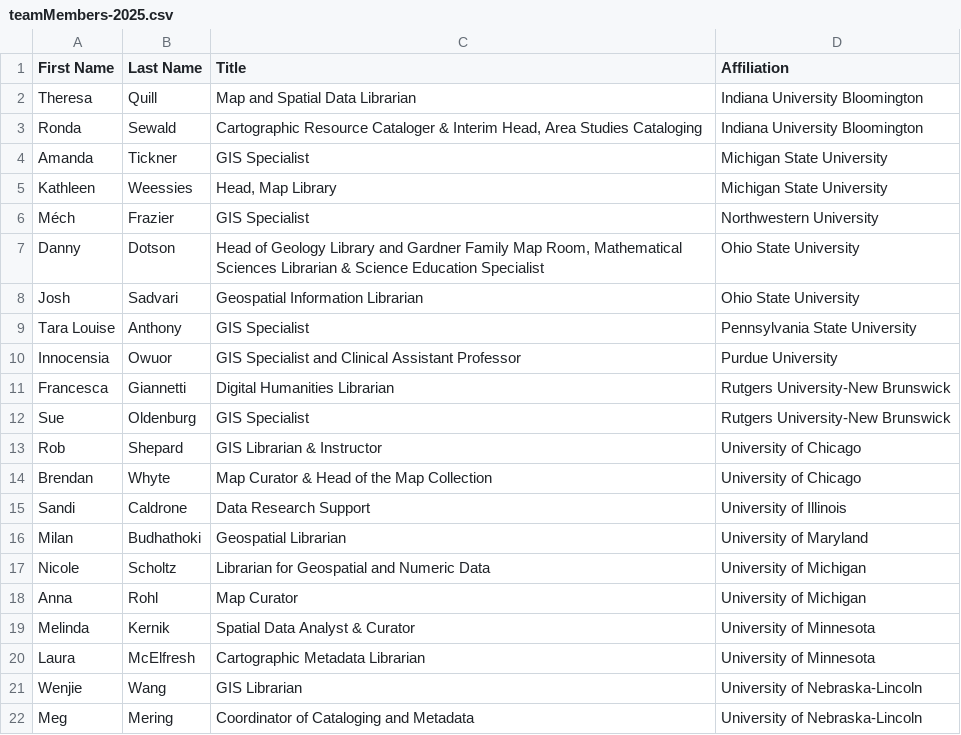
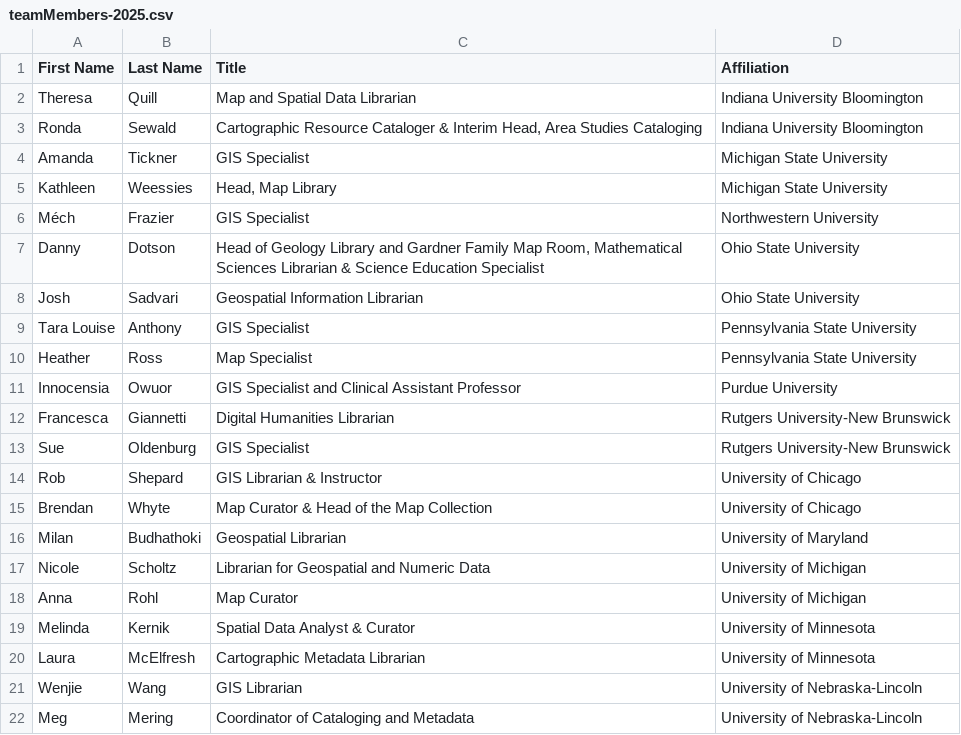
Before and after one commit to geobtaa/geobtaa.github.io, a CSV file: src/tables/teamMembers-2025.csv, drawn as a sheet; only a part is shown; removed rows and columns are numbered as before the commit, all else as after; the diff names each change by its address in the sheet, - before the commit and + after, or states it on an @@ line.

Commit message:
Update teamMembers-2025.csv
updated members: removed Sandi Caldrone, added HeatherPSU.

```diff
--- a/src/tables/teamMembers-2025.csv
+++ b/src/tables/teamMembers-2025.csv
+row 10: Heather | Ross | Map Specialist | Pennsylvania State University
-row 15: Sandi | Caldrone | Data Research Support | University of Illinois
```
